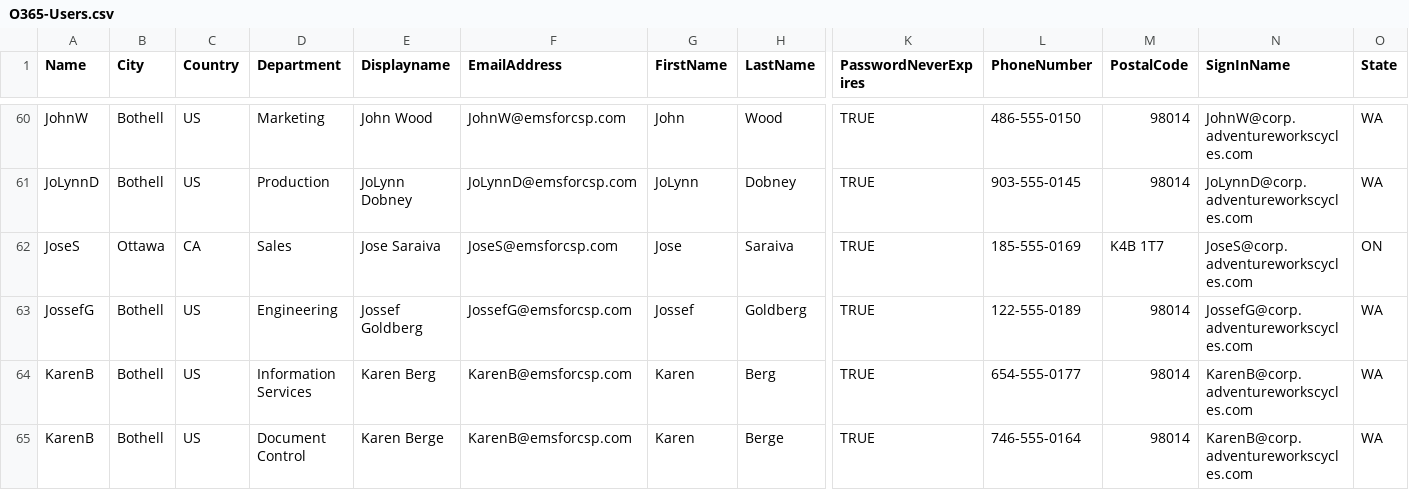
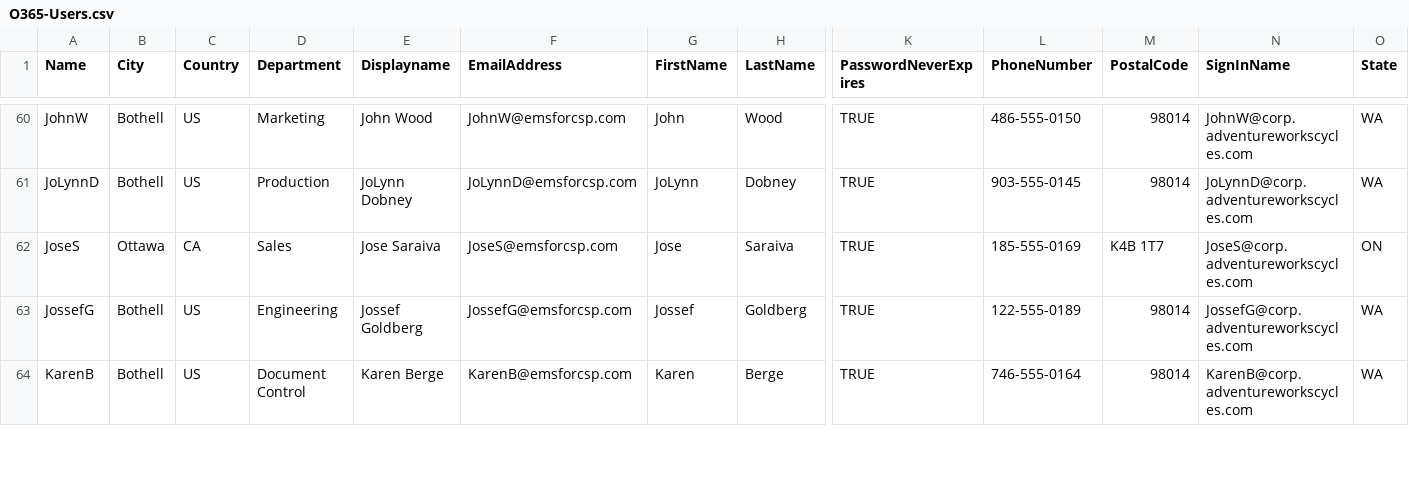
Before and after one commit to SteveBurkettNZ/AzureRM, a CSV file: active-directory-new-domain-with-data/O365-Users.csv, drawn as a sheet; only a part is shown, gaps mark what is left out; removed rows and columns are numbered as before the commit, all else as after; rows hold the shown columns only; the diff covers the shown part only; the diff names each change by its address in the sheet, - before the commit and + after, or states it on an @@ line.

```diff
--- a/active-directory-new-domain-with-data/O365-Users.csv
+++ b/active-directory-new-domain-with-data/O365-Users.csv
-row 64: KarenB | Bothell | US | Information Services | Karen Berg | KarenB@emsforcsp.com | Karen | Berg | TRUE | 654-555-0177 | 98014 | KarenB@corp.adventureworkscycles.com | WA
```
Also changed, not shown: 1 added row and 30 edited cells elsewhere in this file, active-directory-new-domain-with-data/AD-NonCloudUsers.csv, 1 other file.
